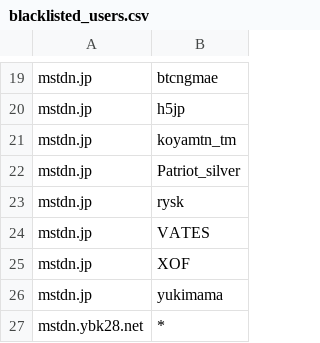
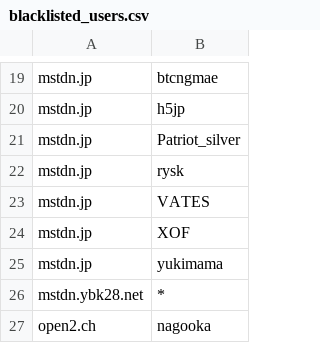
Before and after one commit to foxiepaws/vinayaka, a CSV file: server/blacklisted_users.csv, drawn as a sheet; only a part is shown, gaps mark what is left out; the shorter side is filled out with more unchanged rows.

Commit message:
@koyamtn_tm@mstdn.jp 更新停滞

```diff
--- a/server/blacklisted_users.csv
+++ b/server/blacklisted_users.csv
@@ -20,3 +20,2 @@
 "mstdn.jp","h5jp"
-"mstdn.jp","koyamtn_tm"
 "mstdn.jp","Patriot_silver"
```
